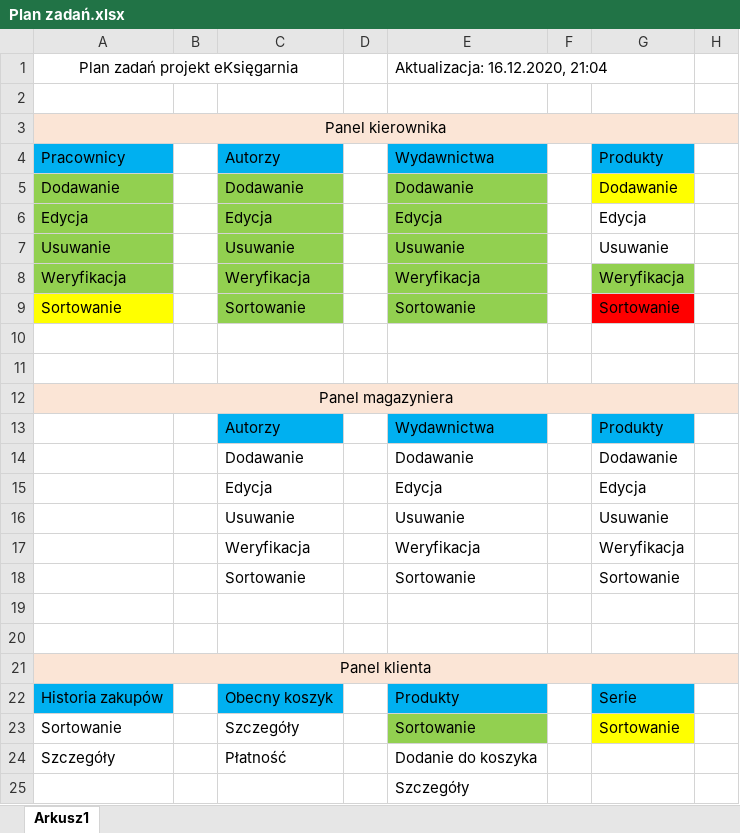
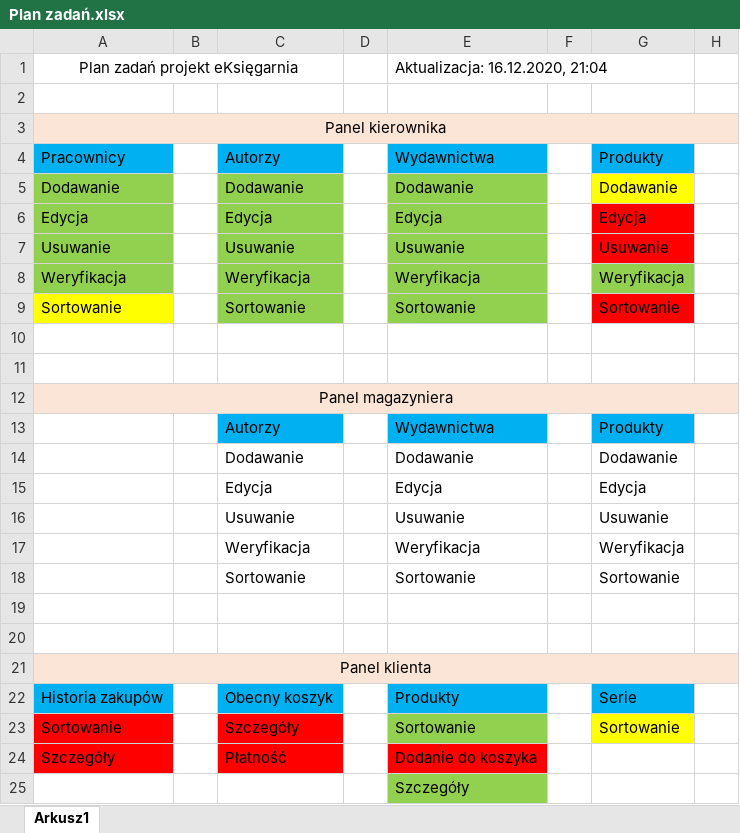
Before and after one commit to klubson/eKsiegarnia, an Excel workbook: Plan zadań.xlsx, sheet Arkusz1, drawn as a sheet; only a part is shown; values as stored, in another font and other column widths than the file's, no borders; the diff names each change by its address in the sheet, - before the commit and + after, or states it on an @@ line.

```diff
--- a/Plan zadań.xlsx (sheet Arkusz1)
+++ b/Plan zadań.xlsx (sheet Arkusz1)
-G6:G7 fill: none
+G6:G7 fill: #FF0000
-A23:A24 fill: none
+A23:A24 fill: #FF0000
-C23:C24 fill: none
+C23:C24 fill: #FF0000
-E24 fill: none
+E24 fill: #FF0000
-E25 fill: none
+E25 fill: #92D050
```
Also changed, not shown: 29 other files.
